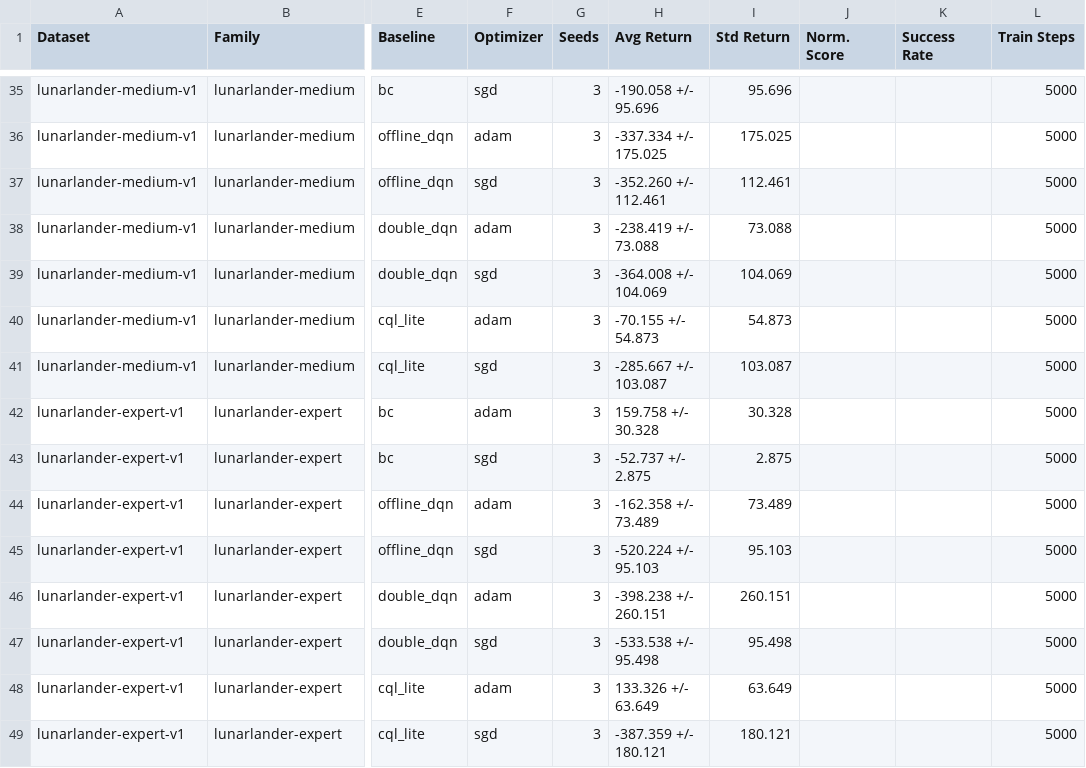
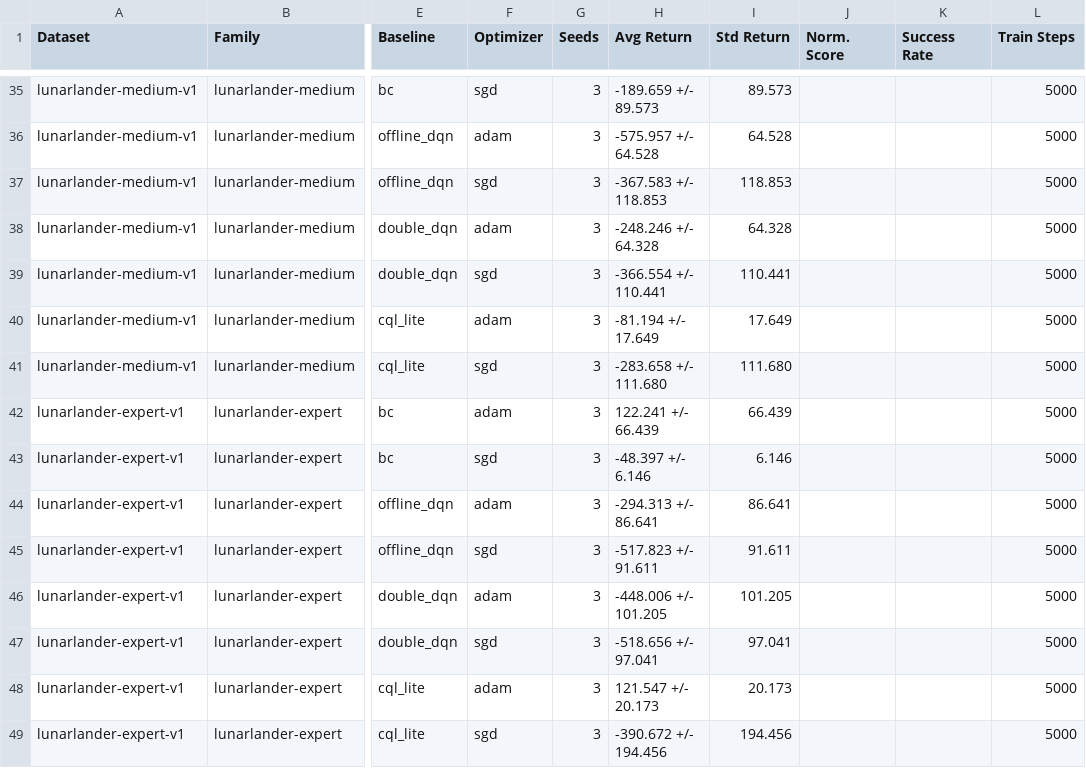
Before and after one commit to patee1811/zk_offline_dqn, a CSV file: artifacts/reports/final_ndss/table1_rl_performance.csv, drawn as a sheet; only a part is shown, gaps mark what is left out; the diff covers the shown part only; the diff names each change by its address in the sheet, - before the commit and + after, or states it on an @@ line.

```diff
--- a/artifacts/reports/final_ndss/table1_rl_performance.csv
+++ b/artifacts/reports/final_ndss/table1_rl_performance.csv
-H35 (Avg Return): -190.058 +/- 95.696
+H35 (Avg Return): -189.659 +/- 89.573
-I35 (Std Return): 95.696
+I35 (Std Return): 89.573
-H36 (Avg Return): -337.334 +/- 175.025
+H36 (Avg Return): -575.957 +/- 64.528
-I36 (Std Return): 175.025
+I36 (Std Return): 64.528
-H37 (Avg Return): -352.260 +/- 112.461
+H37 (Avg Return): -367.583 +/- 118.853
-I37 (Std Return): 112.461
+I37 (Std Return): 118.853
-H38 (Avg Return): -238.419 +/- 73.088
+H38 (Avg Return): -248.246 +/- 64.328
-I38 (Std Return): 73.088
+I38 (Std Return): 64.328
-H39 (Avg Return): -364.008 +/- 104.069
+H39 (Avg Return): -366.554 +/- 110.441
-I39 (Std Return): 104.069
+I39 (Std Return): 110.441
-H40 (Avg Return): -70.155 +/- 54.873
+H40 (Avg Return): -81.194 +/- 17.649
-I40 (Std Return): 54.873
+I40 (Std Return): 17.649
-H41 (Avg Return): -285.667 +/- 103.087
+H41 (Avg Return): -283.658 +/- 111.680
-I41 (Std Return): 103.087
+I41 (Std Return): 111.680
-H42 (Avg Return): 159.758 +/- 30.328
+H42 (Avg Return): 122.241 +/- 66.439
-I42 (Std Return): 30.328
+I42 (Std Return): 66.439
-H43 (Avg Return): -52.737 +/- 2.875
+H43 (Avg Return): -48.397 +/- 6.146
-I43 (Std Return): 2.875
+I43 (Std Return): 6.146
-H44 (Avg Return): -162.358 +/- 73.489
+H44 (Avg Return): -294.313 +/- 86.641
-I44 (Std Return): 73.489
+I44 (Std Return): 86.641
-H45 (Avg Return): -520.224 +/- 95.103
+H45 (Avg Return): -517.823 +/- 91.611
-I45 (Std Return): 95.103
+I45 (Std Return): 91.611
-H46 (Avg Return): -398.238 +/- 260.151
+H46 (Avg Return): -448.006 +/- 101.205
-I46 (Std Return): 260.151
+I46 (Std Return): 101.205
-H47 (Avg Return): -533.538 +/- 95.498
+H47 (Avg Return): -518.656 +/- 97.041
-I47 (Std Return): 95.498
+I47 (Std Return): 97.041
-H48 (Avg Return): 133.326 +/- 63.649
+H48 (Avg Return): 121.547 +/- 20.173
-I48 (Std Return): 63.649
+I48 (Std Return): 20.173
-H49 (Avg Return): -387.359 +/- 180.121
+H49 (Avg Return): -390.672 +/- 194.456
-I49 (Std Return): 180.121
+I49 (Std Return): 194.456
```
Also changed, not shown: 62 edited cells elsewhere in this file, 5 other files.
